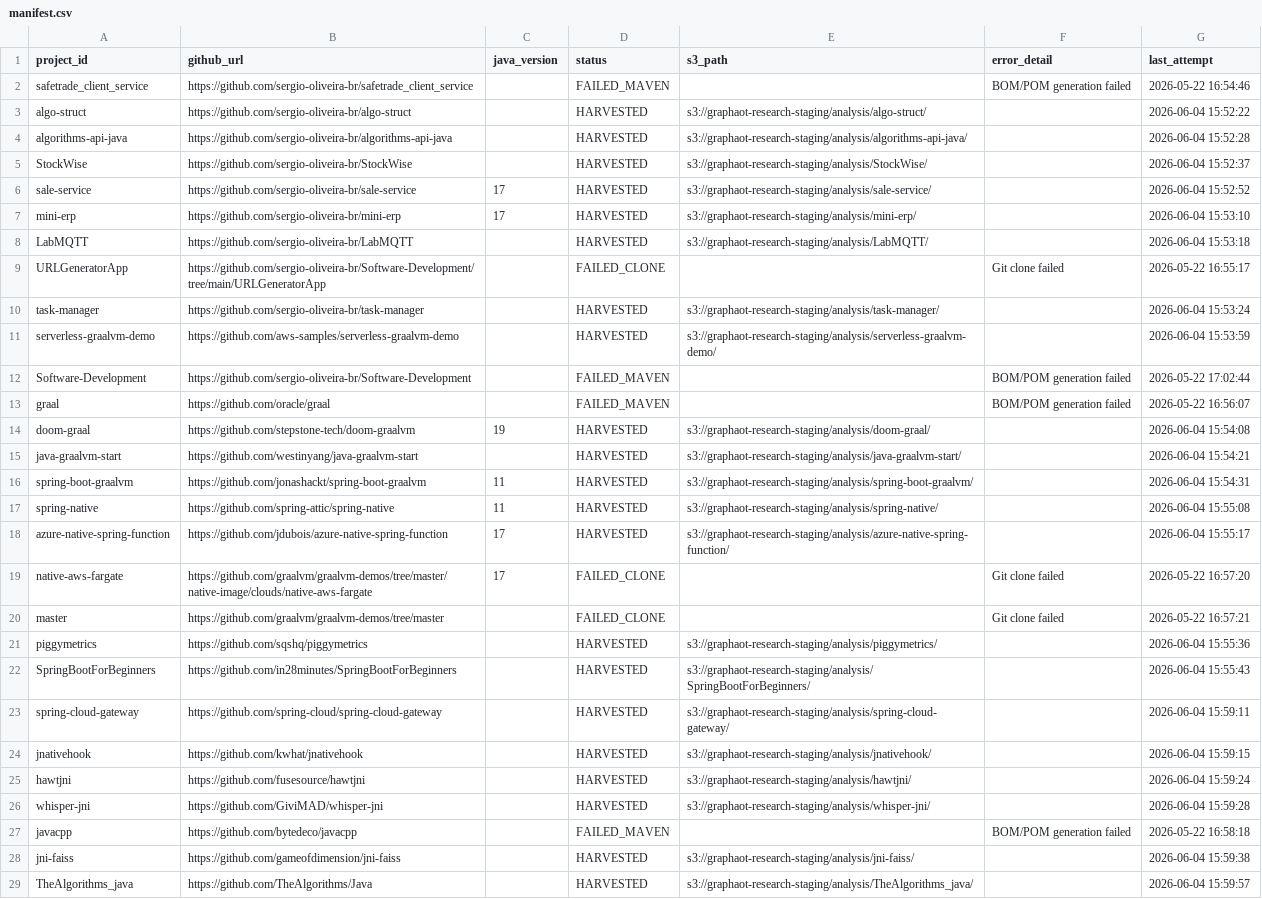
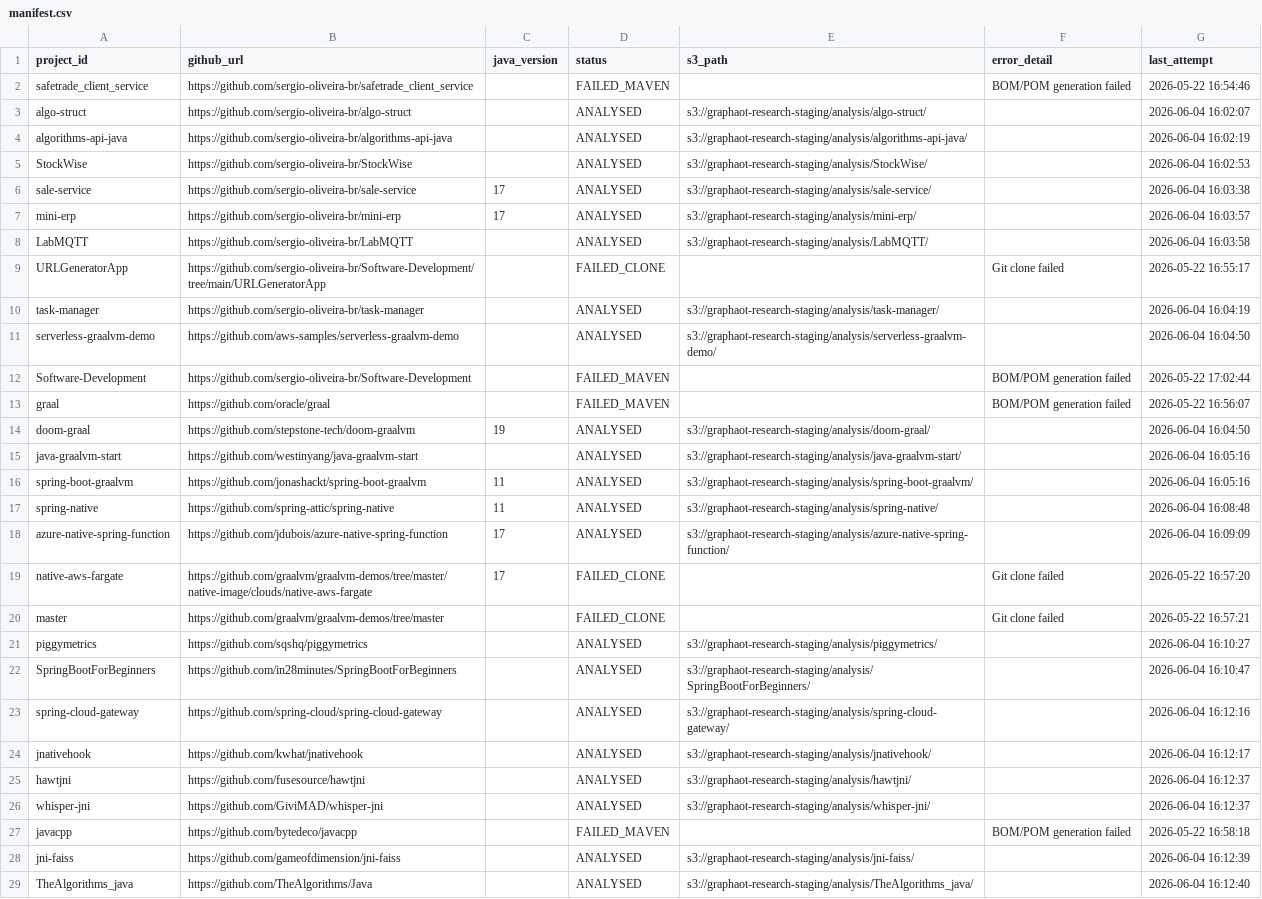
Before and after one commit to sergio-oliveira-br/GraphAOT, a CSV file: src/data/manifest.csv, drawn as a sheet; only a part is shown; the diff covers the shown part only; the diff names each change by its address in the sheet, - before the commit and + after, or states it on an @@ line.

```diff
--- a/src/data/manifest.csv
+++ b/src/data/manifest.csv
-D3:D8 (status): HARVESTED
+D3:D8 (status): ANALYSED
-G3 (last_attempt): 2026-06-04 15:52:22
+G3 (last_attempt): 2026-06-04 16:02:07
-G4 (last_attempt): 2026-06-04 15:52:28
+G4 (last_attempt): 2026-06-04 16:02:19
-G5 (last_attempt): 2026-06-04 15:52:37
+G5 (last_attempt): 2026-06-04 16:02:53
-G6 (last_attempt): 2026-06-04 15:52:52
+G6 (last_attempt): 2026-06-04 16:03:38
-G7 (last_attempt): 2026-06-04 15:53:10
+G7 (last_attempt): 2026-06-04 16:03:57
-G8 (last_attempt): 2026-06-04 15:53:18
+G8 (last_attempt): 2026-06-04 16:03:58
-D10:D11 (status): HARVESTED
+D10:D11 (status): ANALYSED
-G10 (last_attempt): 2026-06-04 15:53:24
+G10 (last_attempt): 2026-06-04 16:04:19
-G11 (last_attempt): 2026-06-04 15:53:59
+G11 (last_attempt): 2026-06-04 16:04:50
-D14:D18 (status): HARVESTED
+D14:D18 (status): ANALYSED
-G14 (last_attempt): 2026-06-04 15:54:08
+G14 (last_attempt): 2026-06-04 16:04:50
-G15 (last_attempt): 2026-06-04 15:54:21
+G15 (last_attempt): 2026-06-04 16:05:16
-G16 (last_attempt): 2026-06-04 15:54:31
+G16 (last_attempt): 2026-06-04 16:05:16
-G17 (last_attempt): 2026-06-04 15:55:08
+G17 (last_attempt): 2026-06-04 16:08:48
-G18 (last_attempt): 2026-06-04 15:55:17
+G18 (last_attempt): 2026-06-04 16:09:09
-D21:D26 (status): HARVESTED
+D21:D26 (status): ANALYSED
-G21 (last_attempt): 2026-06-04 15:55:36
+G21 (last_attempt): 2026-06-04 16:10:27
-G22 (last_attempt): 2026-06-04 15:55:43
+G22 (last_attempt): 2026-06-04 16:10:47
-G23 (last_attempt): 2026-06-04 15:59:11
+G23 (last_attempt): 2026-06-04 16:12:16
-G24 (last_attempt): 2026-06-04 15:59:15
+G24 (last_attempt): 2026-06-04 16:12:17
-G25 (last_attempt): 2026-06-04 15:59:24
+G25 (last_attempt): 2026-06-04 16:12:37
-G26 (last_attempt): 2026-06-04 15:59:28
+G26 (last_attempt): 2026-06-04 16:12:37
-D28:D29 (status): HARVESTED
+D28:D29 (status): ANALYSED
-G28 (last_attempt): 2026-06-04 15:59:38
+G28 (last_attempt): 2026-06-04 16:12:39
-G29 (last_attempt): 2026-06-04 15:59:57
+G29 (last_attempt): 2026-06-04 16:12:40
```
Also changed, not shown: 8 edited cells elsewhere in this file, src/data/analysis_results.csv, 1 other file.
